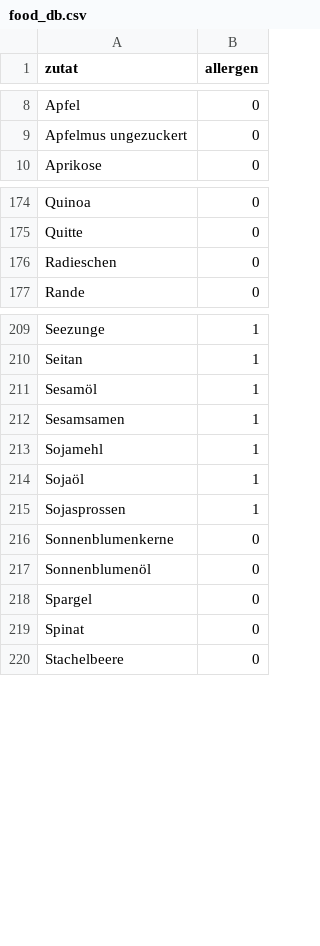
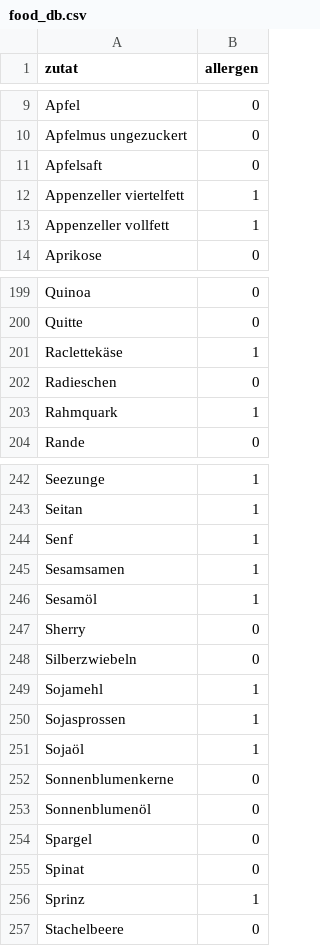
Before and after one commit to bar9/open-farming-hackdays-label-creator, a CSV file: src/food_db.csv, drawn as a sheet; only a part is shown, gaps mark what is left out; the diff covers the shown part only.

```diff
--- a/src/food_db.csv
+++ b/src/food_db.csv
@@ -9,2 +10,5 @@ Apfel,0
 Apfelmus ungezuckert,0
+Apfelsaft,0
+Appenzeller viertelfett,1
+Appenzeller vollfett,1
 Aprikose,0
@@ -175,3 +200,5 @@ Quinoa,0
 Quitte,0
+Raclettekäse,1
 Radieschen,0
+Rahmquark,1
 Rande,0
@@ -210,7 +243,10 @@ Seezunge,1
 Seitan,1
+Senf,1
+Sesamsamen,1
 Sesamöl,1
-Sesamsamen,1
+Sherry,0
+Silberzwiebeln,0
 Sojamehl,1
+Sojasprossen,1
 Sojaöl,1
-Sojasprossen,1
 Sonnenblumenkerne,0
@@ -219,2 +255,3 @@ Spargel,0
 Spinat,0
+Sprinz,1
 Stachelbeere,0
```
Also changed, not shown: 35 added rows, 12 moved rows and 4 edited cells elsewhere in this file, 3 other files.
